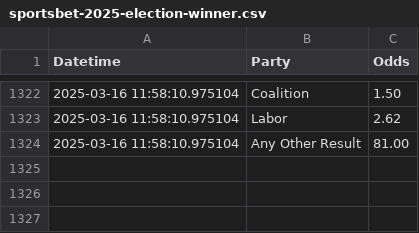
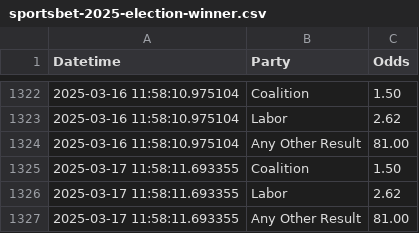
Before and after one commit to bpalmer4/Australian-Federal-Election-2025, a CSV file: betting-data/sportsbet-2025-election-winner.csv, drawn as a sheet; only a part is shown, gaps mark what is left out; the diff names each change by its address in the sheet, - before the commit and + after, or states it on an @@ line.

Commit message:
data update

```diff
--- a/betting-data/sportsbet-2025-election-winner.csv
+++ b/betting-data/sportsbet-2025-election-winner.csv
+row 1325: 2025-03-17 11:58:11.693355 | Coalition | 1.50
+row 1326: 2025-03-17 11:58:11.693355 | Labor | 2.62
+row 1327: 2025-03-17 11:58:11.693355 | Any Other Result | 81.00
```
